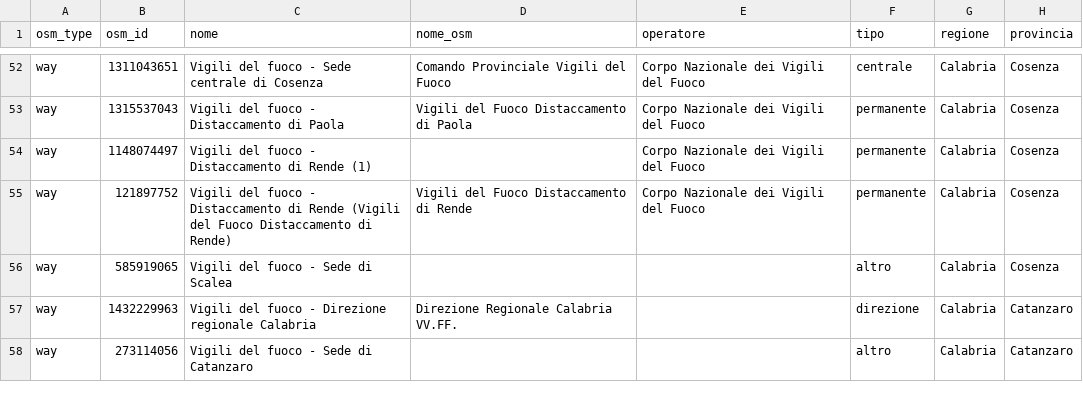
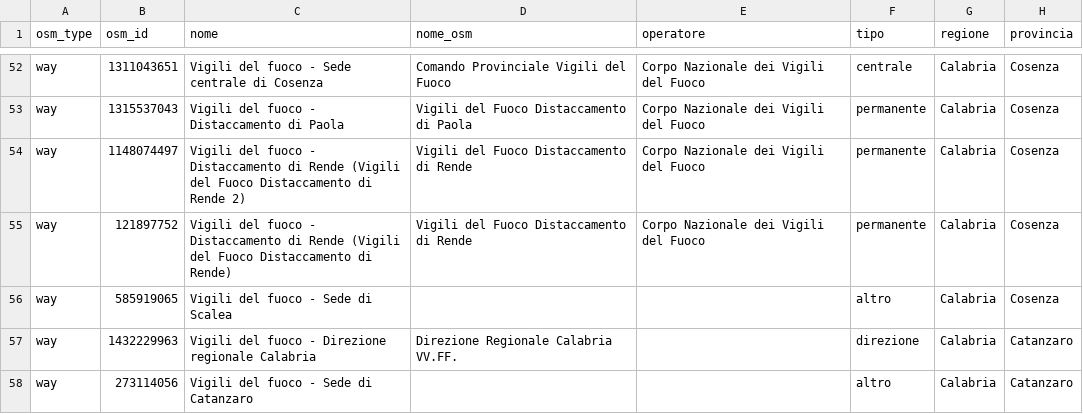
Before and after one commit to vvfsendwhatsapp/FireOps, a CSV file: db/sedi/sedi_vvf.csv, drawn as a sheet; only a part is shown, gaps mark what is left out; the diff covers the shown part only; the diff names each change by its address in the sheet, - before the commit and + after, or states it on an @@ line.

```diff
--- a/db/sedi/sedi_vvf.csv
+++ b/db/sedi/sedi_vvf.csv
-C54 (nome): …di Rende (1)
+C54 (nome): …di Rende (Vigili del Fuoco Distaccamento di Rende 2)
-D54 (nome_osm): (empty)
+D54 (nome_osm): Vigili del Fuoco Distaccamento di Rende
```
Also changed, not shown: 1 added row and 8 edited cells elsewhere in this file, 8 other files.
